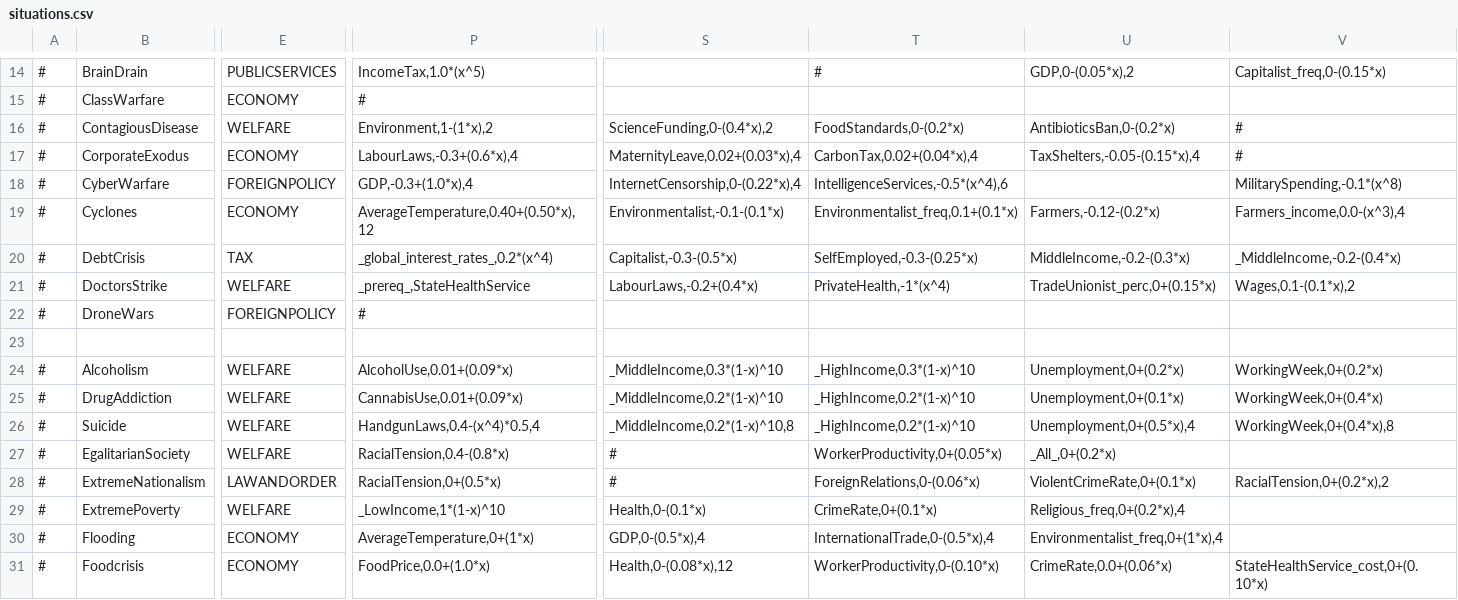
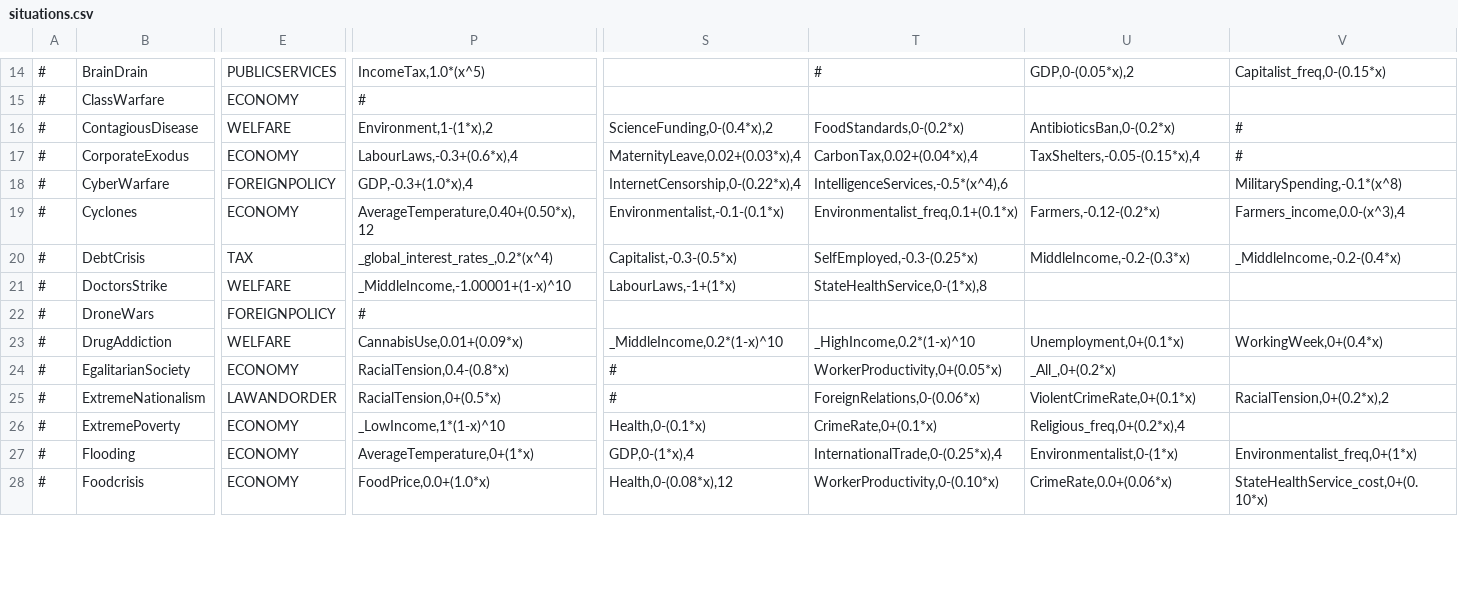
Before and after one commit to Thalassicus/Democracy-3, a CSV file: data/simulation/situations.csv, drawn as a sheet; only a part is shown, gaps mark what is left out; removed rows and columns are numbered as before the commit, all else as after; rows hold the shown columns only; the diff covers the shown part only; the diff names each change by its address in the sheet, - before the commit and + after, or states it on an @@ line.

```diff
--- a/data/simulation/situations.csv
+++ b/data/simulation/situations.csv
-P21: _prereq_,StateHealthService
+P21: _MiddleIncome,-1.00001+(1-x)^10
-S21: LabourLaws,-0.2+(0.4*x)
+S21: LabourLaws,-1+(1*x)
-T21: PrivateHealth,-1*(x^4)
+T21: StateHealthService,0-(1*x),8
-U21: TradeUnionist_perc,0+(0.15*x)
+U21: (empty)
-V21: Wages,0.1-(0.1*x),2
+V21: (empty)
-row 23: (empty)
-row 24: # | Alcoholism | WELFARE | AlcoholUse,0.01+(0.09*x) | _MiddleIncome,0.3*(1-x)^10 | _HighIncome,0.3*(1-x)^10 | Unemployment,0+(0.2*x) | WorkingWeek,0+(0.2*x)
@@ row 26 moved to row 52: # @@
-E24: WELFARE
+E24: ECONOMY
-E26: WELFARE
+E26: ECONOMY
-S27: GDP,0-(0.5*x),4
+S27: GDP,0-(1*x),4
-T27: InternationalTrade,0-(0.5*x),4
+T27: InternationalTrade,0-(0.25*x),4
-U27: Environmentalist_freq,0+(1*x),4
+U27: Environmentalist,0-(1*x)
-V27: (empty)
+V27: Environmentalist_freq,0+(1*x)
```
Also changed, not shown: 1 added row and 127 edited cells elsewhere in this file, data/simulation/policies.csv, data/simulation/simulation.csv, 4 other files.
